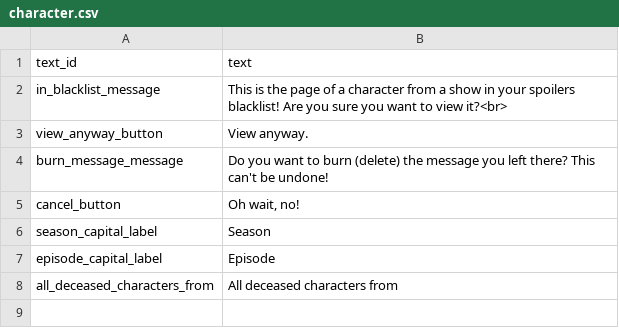
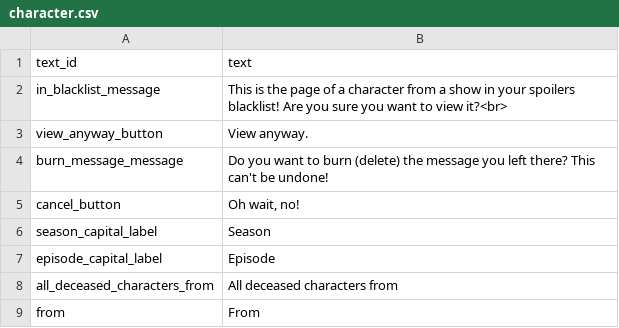
Before and after one commit to Miloceane/OSGA, a CSV file: static/languages/en/character.csv, drawn as a sheet; the diff names each change by its address in the sheet, - before the commit and + after, or states it on an @@ line.

Commit message:
[#175] Fixed French translation in character.csv

```diff
--- a/static/languages/en/character.csv
+++ b/static/languages/en/character.csv
+row 9: from | From
```
Also changed, not shown: static/languages/fr/character.csv, 1 other file.
